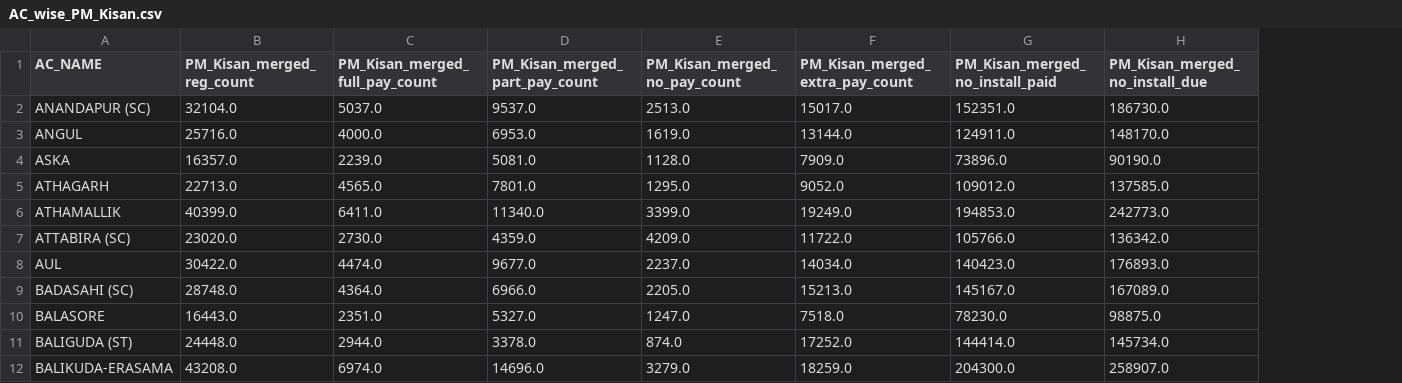
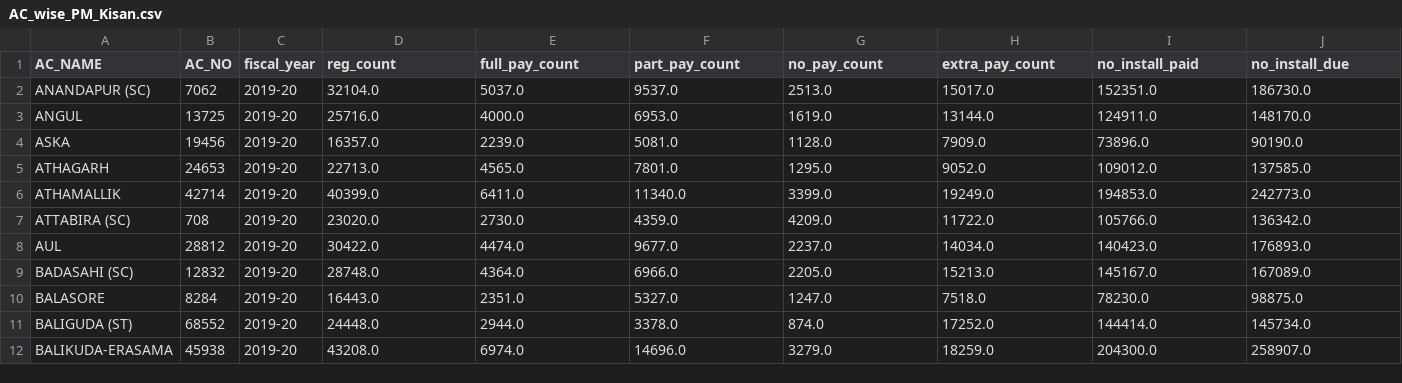
Before and after one commit to TheDataAreClean/obi-constituency-data-mapping-pm-kisan, a CSV file: data/AC_wise_PM_Kisan.csv, drawn as a sheet; only a part is shown; addresses are those after the commit; the diff covers the shown part only; the diff names each change by its address in the sheet, - before the commit and + after, or states it on an @@ line.

Commit message:
added fiscal year

```diff
--- a/data/AC_wise_PM_Kisan.csv
+++ b/data/AC_wise_PM_Kisan.csv
+column B (AC_NO), rows 2-12: 7062 | 13725 | 19456 | 24653 | 42714 | 708 | 28812 | 12832 | 8284 | 68552 | 45938
+column C (fiscal_year), rows 2-12: all 2019-20
-D1: PM_Kisan_merged_reg_count
+D1: reg_count
-E1: PM_Kisan_merged_full_pay_count
+E1: full_pay_count
-F1: PM_Kisan_merged_part_pay_count
+F1: part_pay_count
-G1: PM_Kisan_merged_no_pay_count
+G1: no_pay_count
-H1: PM_Kisan_merged_extra_pay_count
+H1: extra_pay_count
-I1: PM_Kisan_merged_no_install_paid
+I1: no_install_paid
-J1: PM_Kisan_merged_no_install_due
+J1: no_install_due
```
Also changed, not shown: 2 edited cells elsewhere in this file, 2 other files.
